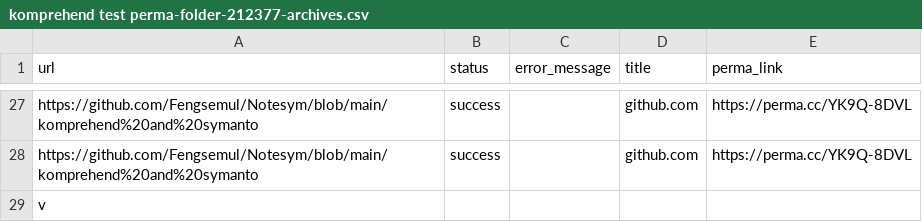
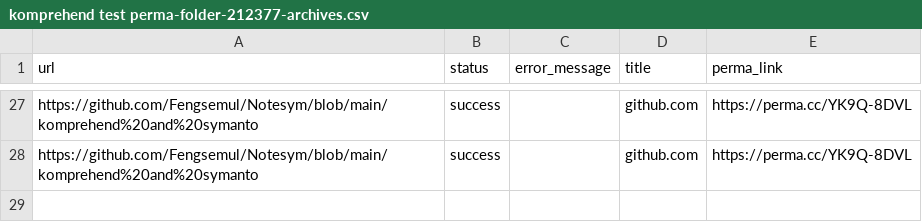
Before and after one commit to Fengsemul/Notesym, a CSV file: komprehend test perma-folder-212377-archives.csv, drawn as a sheet; only a part is shown, gaps mark what is left out.

Commit message:
Update komprehend test perma-folder-212377-archives.csv

```diff
--- a/komprehend test perma-folder-212377-archives.csv
+++ b/komprehend test perma-folder-212377-archives.csv
@@ -28,2 +28 @@ https://github.com/Fengsemul/Notesym/blob/main/komprehend%20and%20symanto,succes
 https://github.com/Fengsemul/Notesym/blob/main/komprehend%20and%20symanto,success,,github.com,https://perma.cc/YK9Q-8DVL
-v
```
